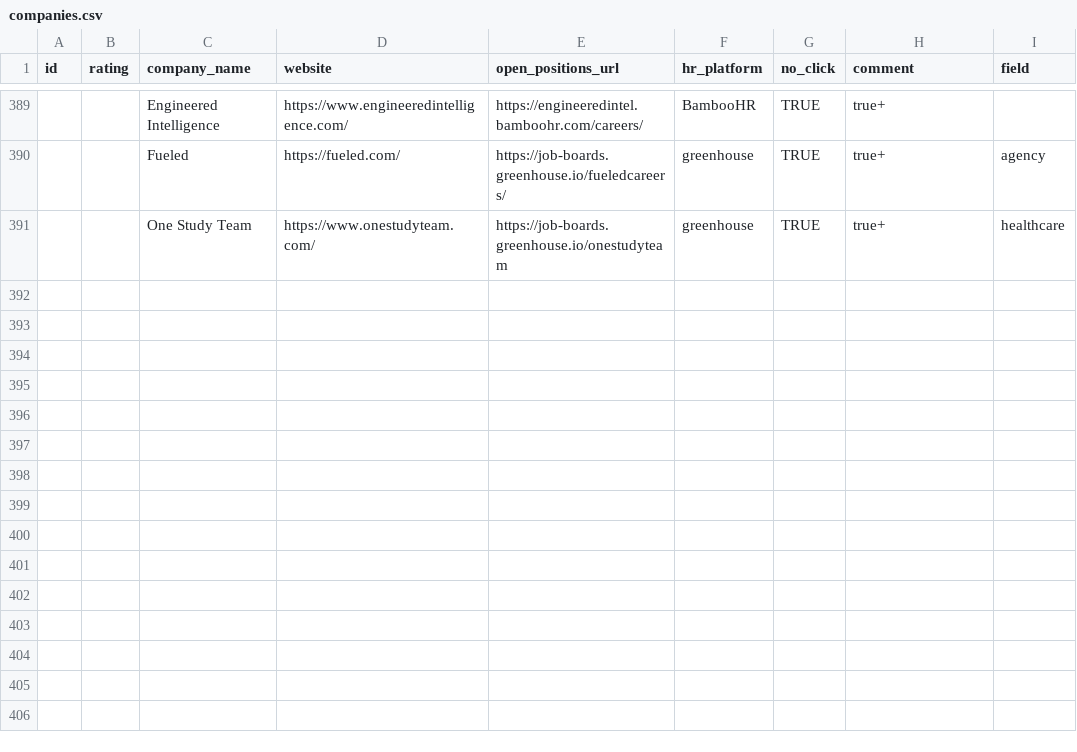
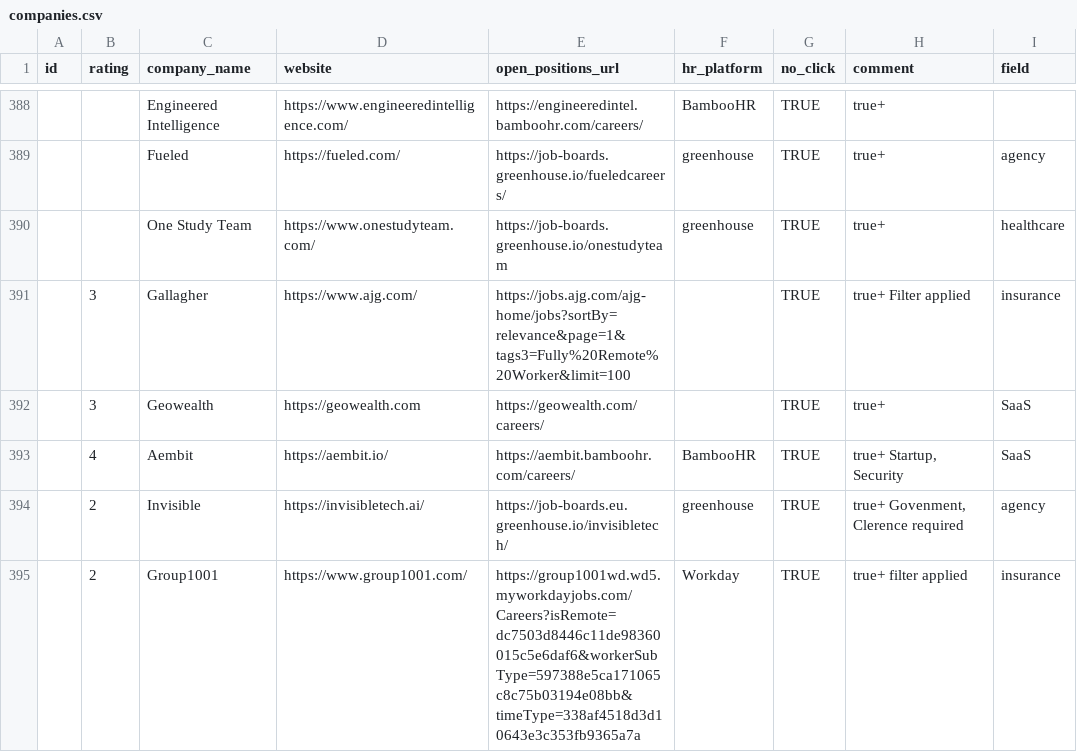
Before and after one commit to ukrainets/js, a CSV file: data/companies.csv, drawn as a sheet; only a part is shown, gaps mark what is left out; the diff covers the shown part only; the diff names each change by its address in the sheet, - before the commit and + after, or states it on an @@ line.

Commit message:
updated companies list

```diff
--- a/data/companies.csv
+++ b/data/companies.csv
+row 391:  | 3 | Gallagher | https://www.ajg.com/ | https://jobs.ajg.com/ajg-home/jobs?sortBy=relevance&page=1&tags3=Fully%20Remote%20Worker&limit=100 |  | TRUE | true+ Filter applied | insurance
+row 392:  | 3 | Geowealth | https://geowealth.com | https://geowealth.com/careers/ |  | TRUE | true+ | SaaS
+row 393:  | 4 | Aembit | https://aembit.io/ | https://aembit.bamboohr.com/careers/ | BambooHR | TRUE | true+ Startup, Security | SaaS
+row 394:  | 2 | Invisible | https://invisibletech.ai/ | https://job-boards.eu.greenhouse.io/invisibletech/ | greenhouse | TRUE | true+ Govenment, Clerence required | agency
+row 395:  | 2 | Group1001 | https://www.group1001.com/ | https://group1001wd.wd5.myworkdayjobs.com/Careers?isRemote=dc7503d8446c11de98360015c5e6daf6&workerSubType=597388e5ca171065c8c75b03194e08bb&timeType=338af4518d3d10643e3c353fb9365a7a | Workday | TRUE | true+ filter applied | insurance
```
Also changed, not shown: 4 added rows, 1 removed row and 15 edited cells elsewhere in this file, data/match.csv, 1 other file.
